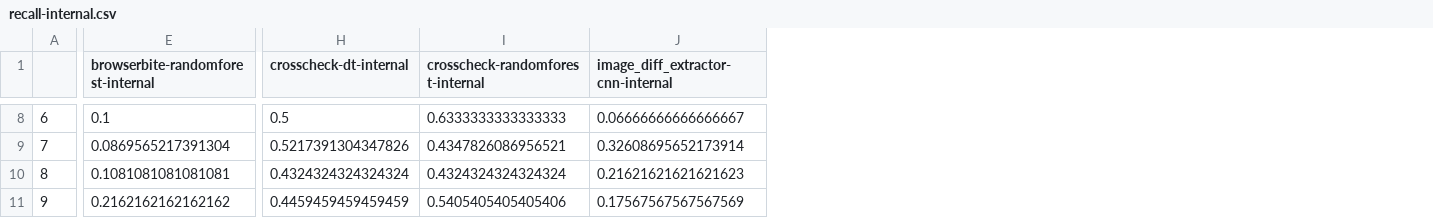
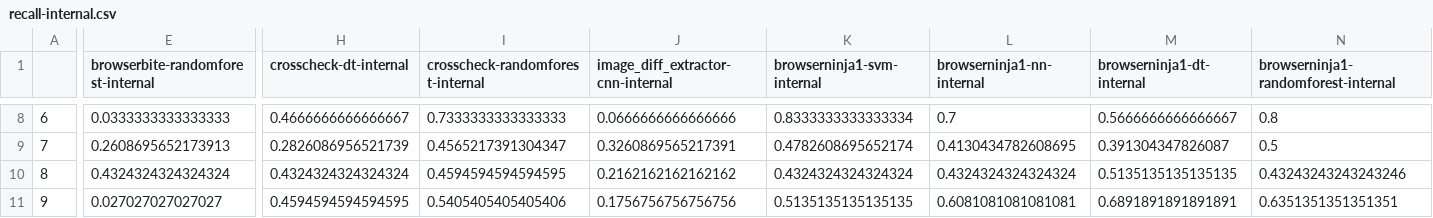
Before and after one commit to daniloas1992/xbi_detection_danilo, a CSV file: results/recall-internal.csv, drawn as a sheet; only a part is shown, gaps mark what is left out; the diff covers the shown part only; the diff names each change by its address in the sheet, - before the commit and + after, or states it on an @@ line.

```diff
--- a/results/recall-internal.csv
+++ b/results/recall-internal.csv
+column K (browserninja1-svm-internal), rows 8-11: 0.8333333333333334 | 0.4782608695652174 | 0.4324324324324324 | 0.5135135135135135
+column L (browserninja1-nn-internal), rows 8-11: 0.7 | 0.4130434782608695 | 0.4324324324324324 | 0.6081081081081081
+column M (browserninja1-dt-internal), rows 8-11: 0.5666666666666667 | 0.391304347826087 | 0.5135135135135135 | 0.6891891891891891
+column N, row 1: browserninja1-randomforest-internal; rows 8-11: 0.8 | 0.5 | 0.43243243243243246 | 0.6351351351351351
-E8: 0.1
+E8: 0.0333333333333333
-H8 (crosscheck-dt-internal): 0.5
+H8 (crosscheck-dt-internal): 0.4666666666666667
-I8 (crosscheck-randomforest-internal): 0.6333333333333333
+I8 (crosscheck-randomforest-internal): 0.7333333333333333
-J8: 0.06666666666666667
+J8: 0.0666666666666666
-E9: 0.0869565217391304
+E9: 0.2608695652173913
-H9 (crosscheck-dt-internal): 0.5217391304347826
+H9 (crosscheck-dt-internal): 0.2826086956521739
-I9 (crosscheck-randomforest-internal): 0.4347826086956521
+I9 (crosscheck-randomforest-internal): 0.4565217391304347
-J9: 0.32608695652173914
+J9: 0.3260869565217391
-E10: 0.1081081081081081
+E10: 0.4324324324324324
-I10 (crosscheck-randomforest-internal): 0.4324324324324324
+I10 (crosscheck-randomforest-internal): 0.4594594594594595
-J10: 0.21621621621621623
+J10: 0.2162162162162162
-E11: 0.2162162162162162
+E11: 0.027027027027027
-H11 (crosscheck-dt-internal): 0.4459459459459459
+H11 (crosscheck-dt-internal): 0.4594594594594595
-J11: 0.17567567567567569
+J11: 0.1756756756756756
```
Also changed, not shown: 33 edited cells elsewhere in this file, results/fscore-external.csv, results/fscore-internal.csv, 9 other files.
